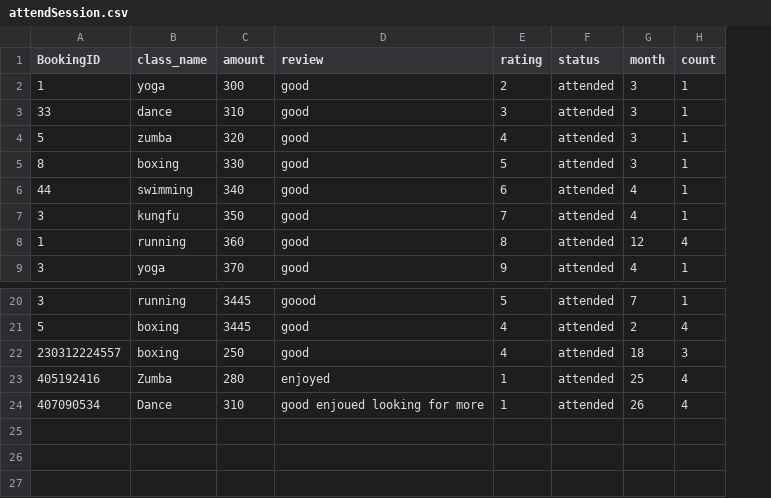
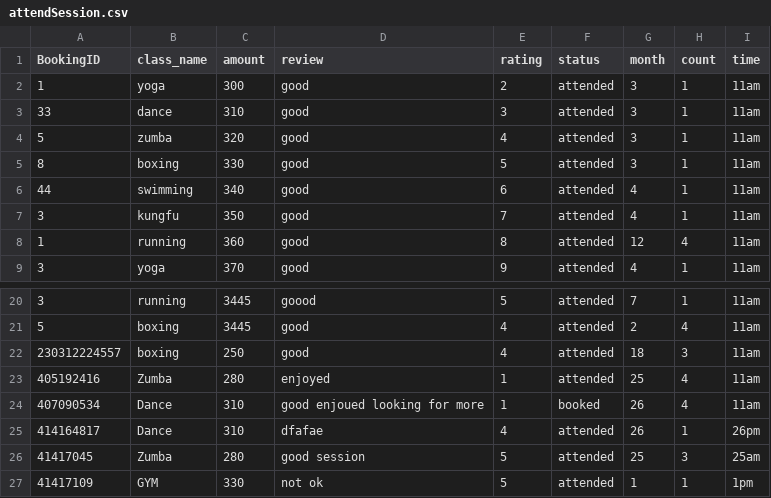
Before and after one commit to sai3nadh/Fitness_group, a CSV file: attendSession.csv, drawn as a sheet; only a part is shown, gaps mark what is left out; the diff names each change by its address in the sheet, - before the commit and + after, or states it on an @@ line.

```diff
--- a/attendSession.csv
+++ b/attendSession.csv
+column I (time), rows 2-9: all 11am; rows 20-24: all 11am
-F24 (status): attended
+F24 (status): booked
+row 25: 414164817 | Dance | 310 | dfafae | 4 | attended | 26 | 1 | 26pm
+row 26: 41417045 | Zumba | 280 | good session | 5 | attended | 25 | 3 | 25am
+row 27: 41417109 | GYM | 330 | not ok | 5 | attended | 1 | 1 | 1pm
```
Also changed, not shown: fitness_classes.csv, sample.csv, 14 other files.
